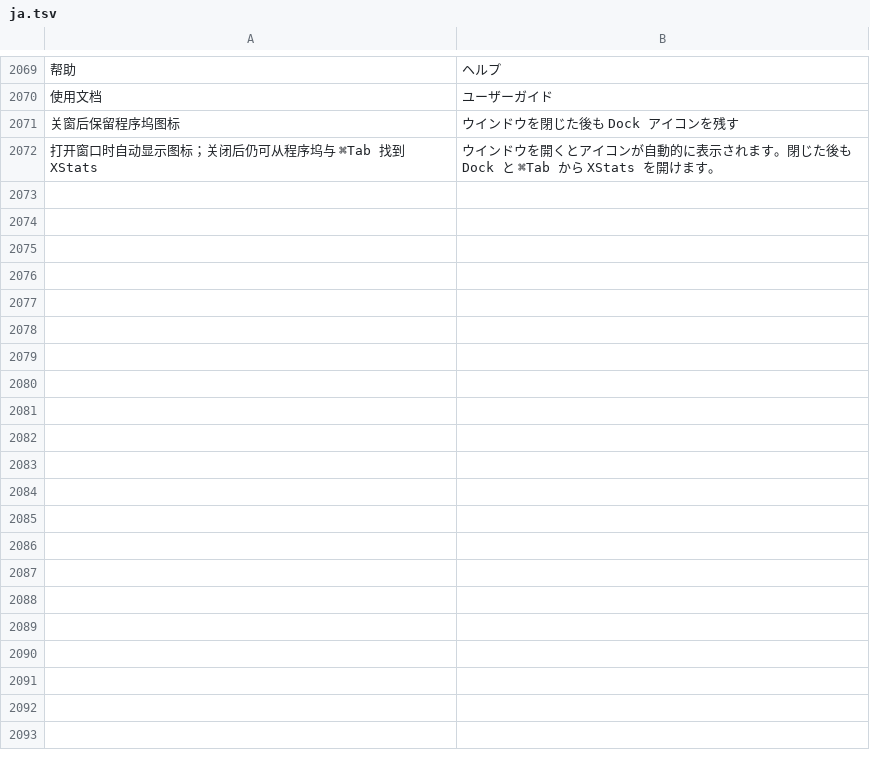
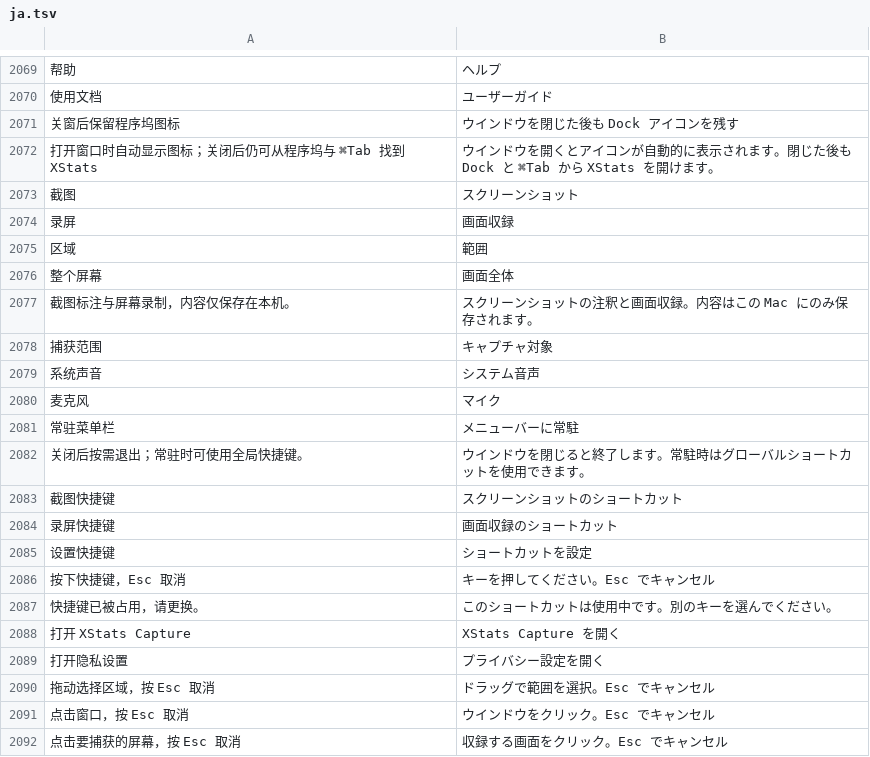
Before and after one commit to ysicing/XStats, a TSV file: Packages/XStatsKit/Sources/Localization/Resources/ja.tsv, drawn as a sheet; only a part is shown, gaps mark what is left out; the diff covers the shown part only; the diff names each change by its address in the sheet, - before the commit and + after, or states it on an @@ line.

Commit message:
feat(capture): 增加独立截图编辑与有声录屏应用

```diff
--- a/Packages/XStatsKit/Sources/Localization/Resources/ja.tsv
+++ b/Packages/XStatsKit/Sources/Localization/Resources/ja.tsv
+row 2073: 截图 | スクリーンショット
+row 2074: 录屏 | 画面収録
+row 2075: 区域 | 範囲
+row 2076: 整个屏幕 | 画面全体
+row 2077: 截图标注与屏幕录制，内容仅保存在本机。 | スクリーンショットの注釈と画面収録。内容はこの Mac にのみ保存されます。
+row 2078: 捕获范围 | キャプチャ対象
+row 2079: 系统声音 | システム音声
+row 2080: 麦克风 | マイク
+row 2081: 常驻菜单栏 | メニューバーに常駐
+row 2082: 关闭后按需退出；常驻时可使用全局快捷键。 | ウインドウを閉じると終了します。常駐時はグローバルショートカットを使用できます。
+row 2083: 截图快捷键 | スクリーンショットのショートカット
+row 2084: 录屏快捷键 | 画面収録のショートカット
+row 2085: 设置快捷键 | ショートカットを設定
+row 2086: 按下快捷键，Esc 取消 | キーを押してください。Esc でキャンセル
+row 2087: 快捷键已被占用，请更换。 | このショートカットは使用中です。別のキーを選んでください。
+row 2088: 打开 XStats Capture | XStats Capture を開く
+row 2089: 打开隐私设置 | プライバシー設定を開く
+row 2090: 拖动选择区域，按 Esc 取消 | ドラッグで範囲を選択。Esc でキャンセル
+row 2091: 点击窗口，按 Esc 取消 | ウインドウをクリック。Esc でキャンセル
+row 2092: 点击要捕获的屏幕，按 Esc 取消 | 収録する画面をクリック。Esc でキャンセル
```
Also changed, not shown: 41 added rows elsewhere in this file, Packages/XStatsKit/Sources/Localization/Resources/ar.tsv, Packages/XStatsKit/Sources/Localization/Resources/de.tsv, 49 other files.
